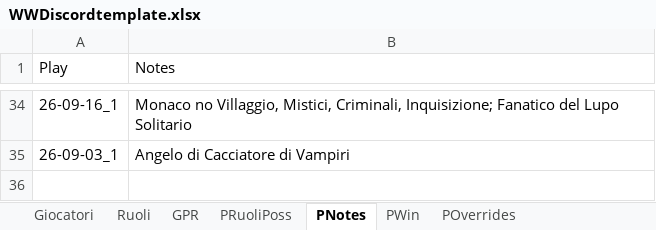
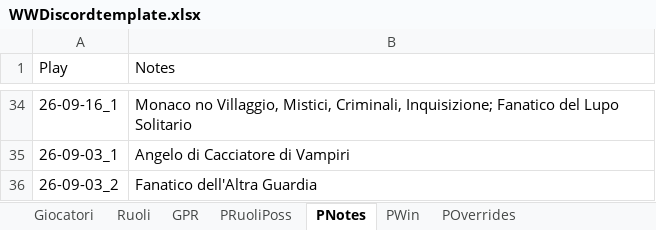
Before and after one commit to FilippoMart/WW-Discord, an Excel workbook: WWDiscordtemplate.xlsx, sheet PNotes, drawn as a sheet; only a part is shown, gaps mark what is left out; values as stored, in another font and other column widths than the file's, no borders; the diff names each change by its address in the sheet, - before the commit and + after, or states it on an @@ line.

```diff
--- a/WWDiscordtemplate.xlsx (sheet PNotes)
+++ b/WWDiscordtemplate.xlsx (sheet PNotes)
+row 36: 26-09-03_2 | Fanatico dell'Altra Guardia
```
Also changed, not shown: sheet GPR, sheet POverrides, sheet PWin, sheet PRuoliPoss, 1 other file.
